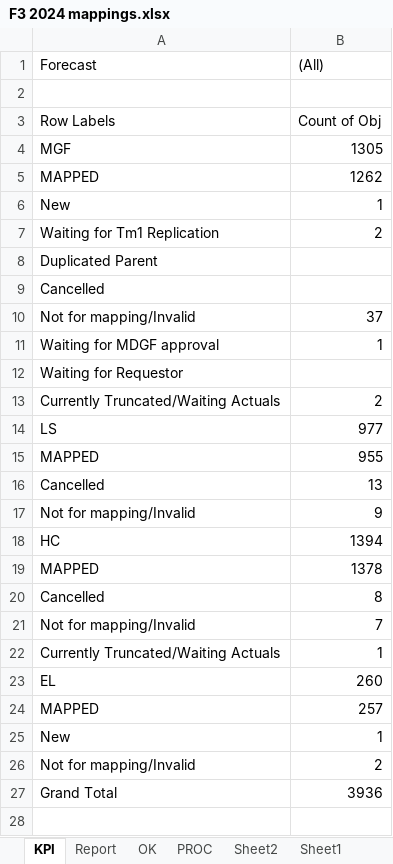
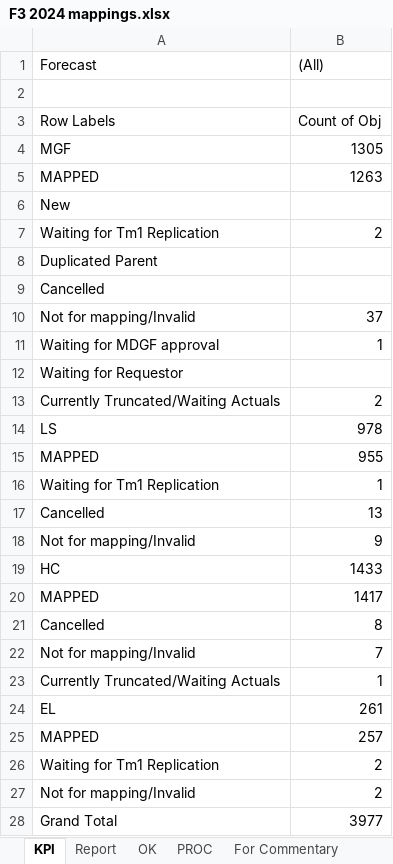
Before and after one commit to violencepierre/GCOH-Tickets-for-Processing, an Excel workbook: F3 2024 mappings.xlsx, sheet KPI, drawn as a sheet; values as stored, in another font and other column widths than the file's, no borders; removed rows and columns are numbered as before the commit, all else as after; the diff names each change by its address in the sheet, - before the commit and + after, or states it on an @@ line.

```diff
--- a/F3 2024 mappings.xlsx (sheet KPI)
+++ b/F3 2024 mappings.xlsx (sheet KPI)
-sheet tab: Sheet2
-sheet tab: Sheet1
-B5 ((All)): 1262
+B5 ((All)): 1263
-B6 ((All)): 1
+B6 ((All)): (empty)
-B14 ((All)): 977
+B14 ((All)): 978
+row 16: Waiting for Tm1 Replication | 1
-B19 ((All)): 1394
+B19 ((All)): 1433
-B20 ((All)): 1378
+B20 ((All)): 1417
-B24 ((All)): 260
+B24 ((All)): 261
-row 25: New | 1
+row 26: Waiting for Tm1 Replication | 2
-B28 ((All)): 3936
+B28 ((All)): 3977
```
Also changed, not shown: sheet PROC, sheet Report, sheet OK, formulas that keep their value, hidden cells, Inputs/PyDump.xlsx, 1 other file.
